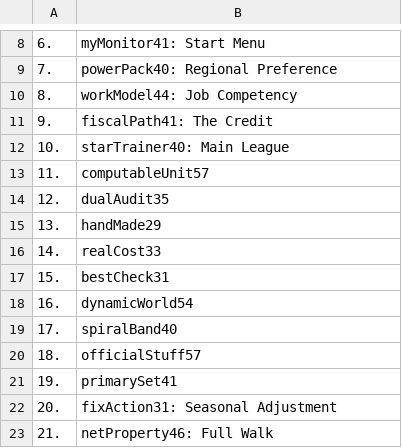
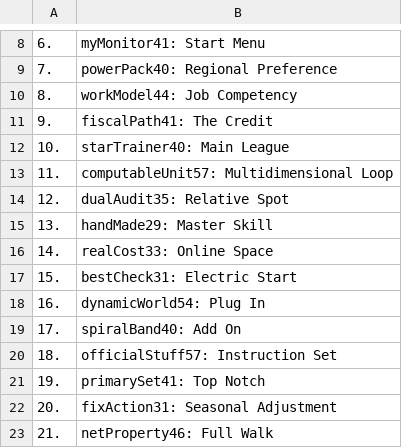
Before and after one commit to openroot/expressCard39, a TSV file: .expressCard39/expressCard39/#. openRoot35/@. serialNomination67/serialNomination67.tsv, drawn as a sheet; only a part is shown, gaps mark what is left out.

```diff
--- a/.expressCard39/expressCard39/#. openRoot35/@. serialNomination67/serialNomination67.tsv
+++ b/.expressCard39/expressCard39/#. openRoot35/@. serialNomination67/serialNomination67.tsv
@@ -12,11 +12,11 @@
 10.	starTrainer40: Main League
-11.	computableUnit57
-12.	dualAudit35
-13.	handMade29
-14.	realCost33
-15.	bestCheck31
-16.	dynamicWorld54
-17.	spiralBand40
-18.	officialStuff57
-19.	primarySet41
+11.	computableUnit57: Multidimensional Loop
+12.	dualAudit35: Relative Spot
+13.	handMade29: Master Skill
+14.	realCost33: Online Space
+15.	bestCheck31: Electric Start
+16.	dynamicWorld54: Plug In
+17.	spiralBand40: Add On
+18.	officialStuff57: Instruction Set
+19.	primarySet41: Top Notch
 20.	fixAction31: Seasonal Adjustment
```
Also changed, not shown: .expressCard39/expressCard39/#. openRoot35/#. canvasIdentity50/canvasIdentity50.tsv, 1 other file.
